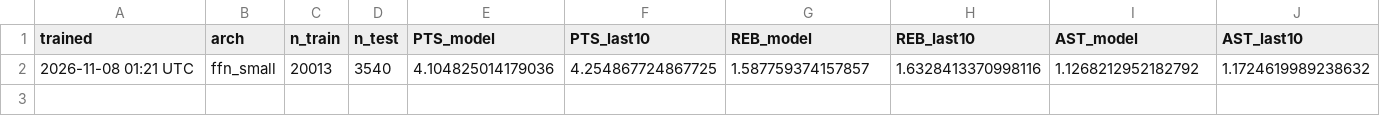
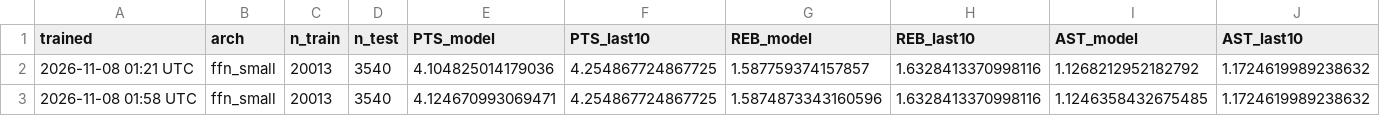
Before and after one commit to tsiamis3/o-dimarxos, a CSV file: data/predictions/E_history.csv, drawn as a sheet; only a part is shown; rows hold the shown columns only; the diff names each change by its address in the sheet, - before the commit and + after, or states it on an @@ line.

```diff
--- a/data/predictions/E_history.csv
+++ b/data/predictions/E_history.csv
+row 3: 2026-11-08 01:58 UTC | ffn_small | 20013 | 3540 | 4.124670993069471 | 4.254867724867725 | 1.5874873343160596 | 1.6328413370998116 | 1.1246358432675485 | 1.1724619989238632
```
Also changed, not shown: data/predictions/GBL_games.csv, data/predictions/GBL_history.csv, 14 other files.
